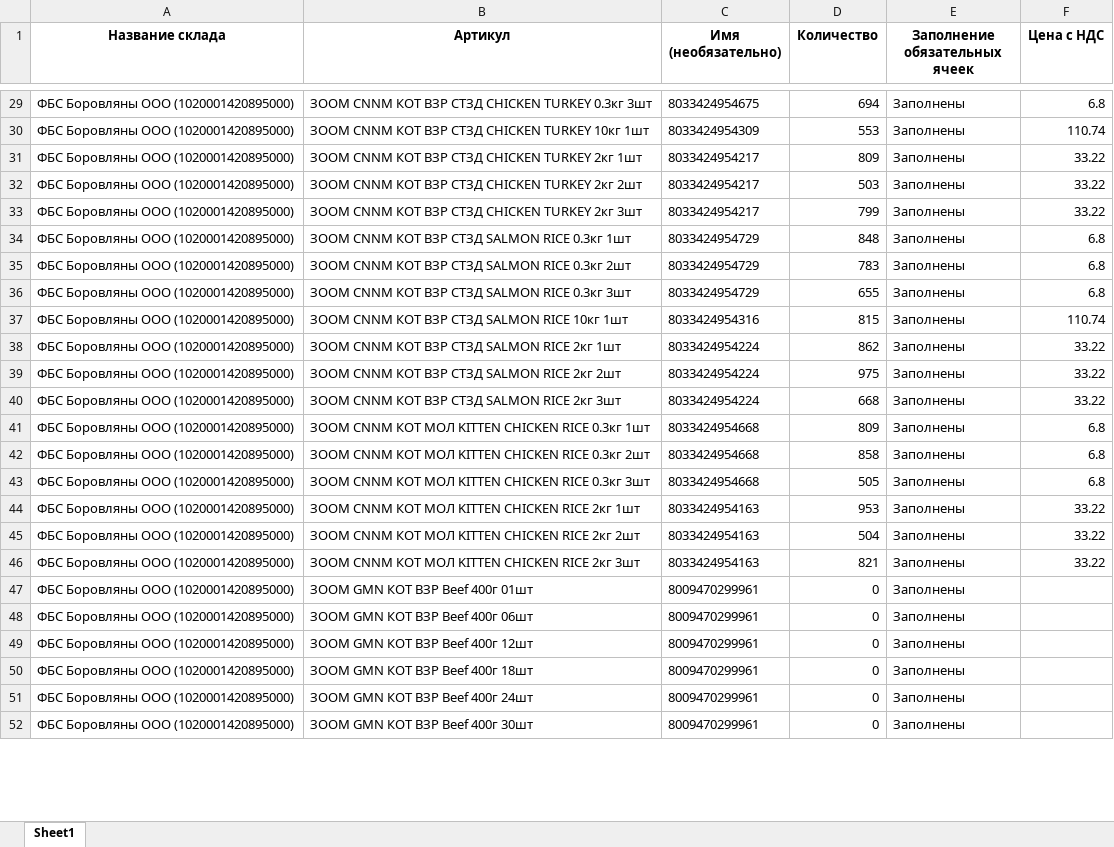
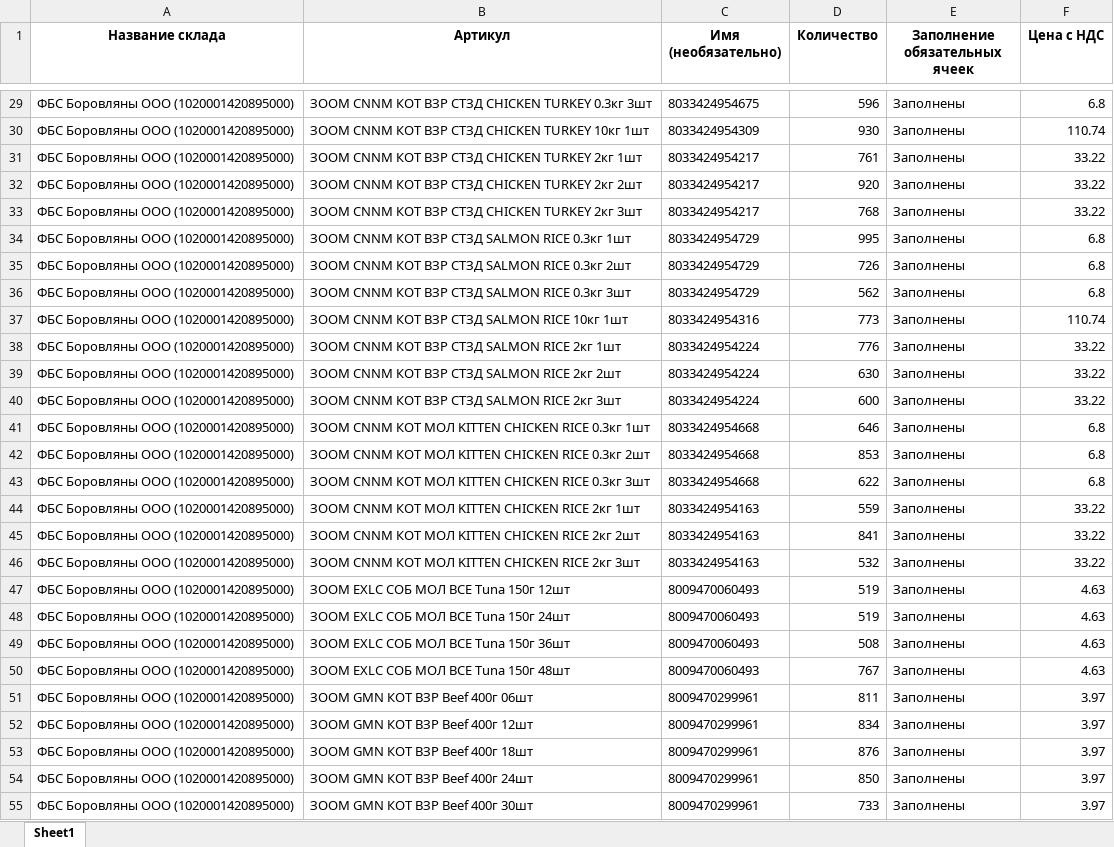
Before and after one commit to AliakseiPischyk/ObnovlenieOstatkov, an Excel workbook: result/ЗООМ.xlsx, sheet Sheet1, drawn as a sheet; only a part is shown, gaps mark what is left out; values as stored, in another font and other column widths than the file's, no borders; removed rows and columns are numbered as before the commit, all else as after; the diff covers the shown part only; the diff names each change by its address in the sheet, - before the commit and + after, or states it on an @@ line.

```diff
--- a/result/ЗООМ.xlsx (sheet Sheet1)
+++ b/result/ЗООМ.xlsx (sheet Sheet1)
-D29 (Количество): 694
+D29 (Количество): 596
-D30 (Количество): 553
+D30 (Количество): 930
-D31 (Количество): 809
+D31 (Количество): 761
-D32 (Количество): 503
+D32 (Количество): 920
-D33 (Количество): 799
+D33 (Количество): 768
-D34 (Количество): 848
+D34 (Количество): 995
-D35 (Количество): 783
+D35 (Количество): 726
-D36 (Количество): 655
+D36 (Количество): 562
-D37 (Количество): 815
+D37 (Количество): 773
-D38 (Количество): 862
+D38 (Количество): 776
-D39 (Количество): 975
+D39 (Количество): 630
-D40 (Количество): 668
+D40 (Количество): 600
-D41 (Количество): 809
+D41 (Количество): 646
-D42 (Количество): 858
+D42 (Количество): 853
-D43 (Количество): 505
+D43 (Количество): 622
-D44 (Количество): 953
+D44 (Количество): 559
-D45 (Количество): 504
+D45 (Количество): 841
-D46 (Количество): 821
+D46 (Количество): 532
-row 47: ФБС Боровляны ООО (1020001420895000) | ЗООМ GMN КОТ ВЗР Beef 400г 01шт | 8009470299961 | 0 | Заполнены
+row 47: ФБС Боровляны ООО (1020001420895000) | ЗООМ EXLC СОБ МОЛ ВСЕ Tuna 150г 12шт | 8009470060493 | 519 | Заполнены | 4.63
+row 48: ФБС Боровляны ООО (1020001420895000) | ЗООМ EXLC СОБ МОЛ ВСЕ Tuna 150г 24шт | 8009470060493 | 519 | Заполнены | 4.63
+row 49: ФБС Боровляны ООО (1020001420895000) | ЗООМ EXLC СОБ МОЛ ВСЕ Tuna 150г 36шт | 8009470060493 | 508 | Заполнены | 4.63
+row 50: ФБС Боровляны ООО (1020001420895000) | ЗООМ EXLC СОБ МОЛ ВСЕ Tuna 150г 48шт | 8009470060493 | 767 | Заполнены | 4.63
-D51 (Количество): 0
+D51 (Количество): 811
-F51:F55 (Цена с НДС): (empty)
+F51:F55 (Цена с НДС): 3.97
-D52 (Количество): 0
+D52 (Количество): 834
-D53 (Количество): 0
+D53 (Количество): 876
-D54 (Количество): 0
+D54 (Количество): 850
-D55 (Количество): 0
+D55 (Количество): 733
```
Also changed, not shown: 15 added rows, 6 removed rows and 221 edited cells elsewhere in this sheet, new kartochki/ЗООМ.xlsx, new kartochki/СПК ВВП.xlsx, 22 other files.
